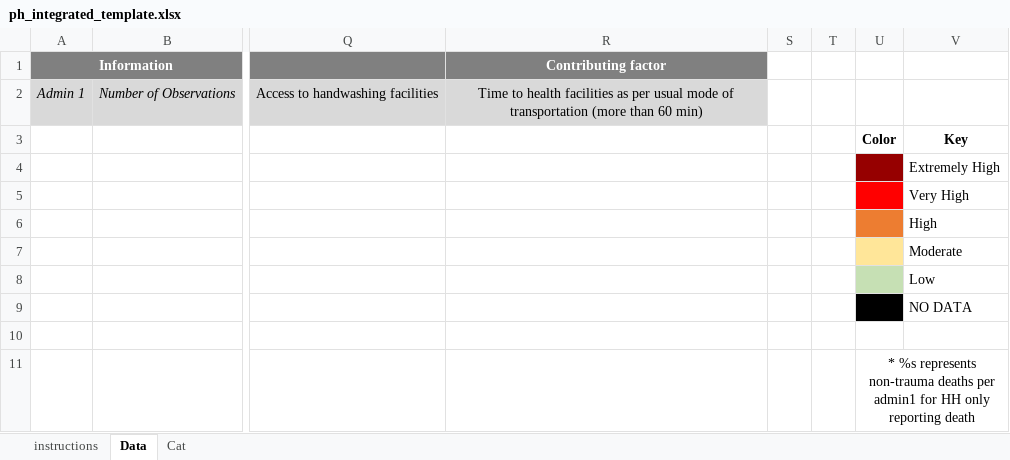
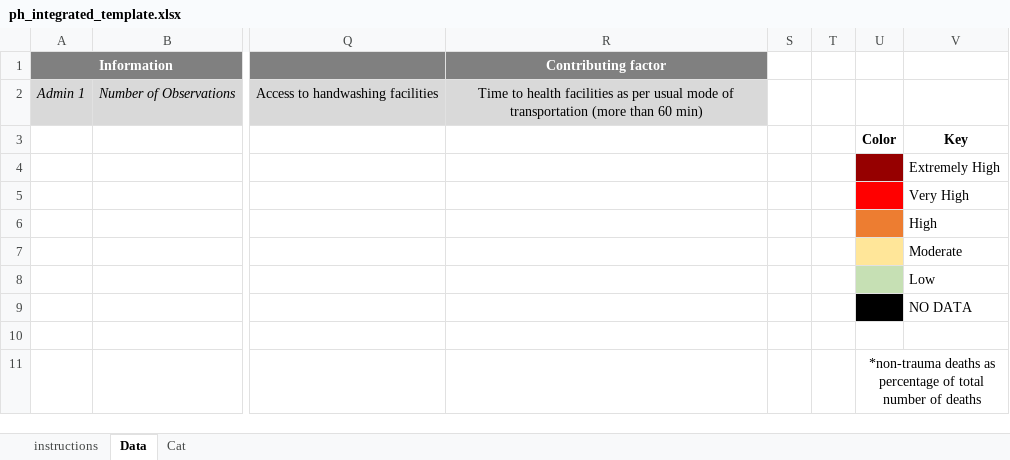
Before and after one commit to impact-initiatives/impactR4PHU, an Excel workbook: inst/ph_integrated_tables/resources/ph_integrated_template.xlsx, sheet Data, drawn as a sheet; only a part is shown, gaps mark what is left out; values as stored, in another font and other column widths than the file's, no borders; conditional formats not drawn; the diff names each change by its address in the sheet, - before the commit and + after, or states it on an @@ line.

```diff
--- a/inst/ph_integrated_tables/resources/ph_integrated_template.xlsx (sheet Data)
+++ b/inst/ph_integrated_tables/resources/ph_integrated_template.xlsx (sheet Data)
-U11: * %s represents non-trauma deaths per admin1 for HH only reporting death
+U11: *non-trauma deaths as percentage of total number of deaths
```
Also changed, not shown: sheet Cat, sheet instructions.
